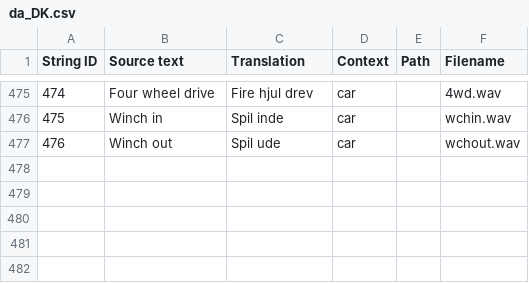
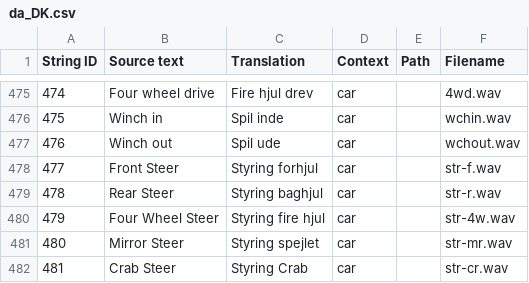
Before and after one commit to EdgeTX/edgetx-sdcard-sounds, a CSV file: voices/da_DK.csv, drawn as a sheet; only a part is shown, gaps mark what is left out; the diff names each change by its address in the sheet, - before the commit and + after, or states it on an @@ line.

```diff
--- a/voices/da_DK.csv
+++ b/voices/da_DK.csv
+row 478: 477 | Front Steer | Styring forhjul | car |  | str-f.wav
+row 479: 478 | Rear Steer | Styring baghjul | car |  | str-r.wav
+row 480: 479 | Four Wheel Steer | Styring fire hjul | car |  | str-4w.wav
+row 481: 480 | Mirror Steer | Styring spejlet | car |  | str-mr.wav
+row 482: 481 | Crab Steer | Styring Crab | car |  | str-cr.wav
```
Also changed, not shown: 5 other files.
